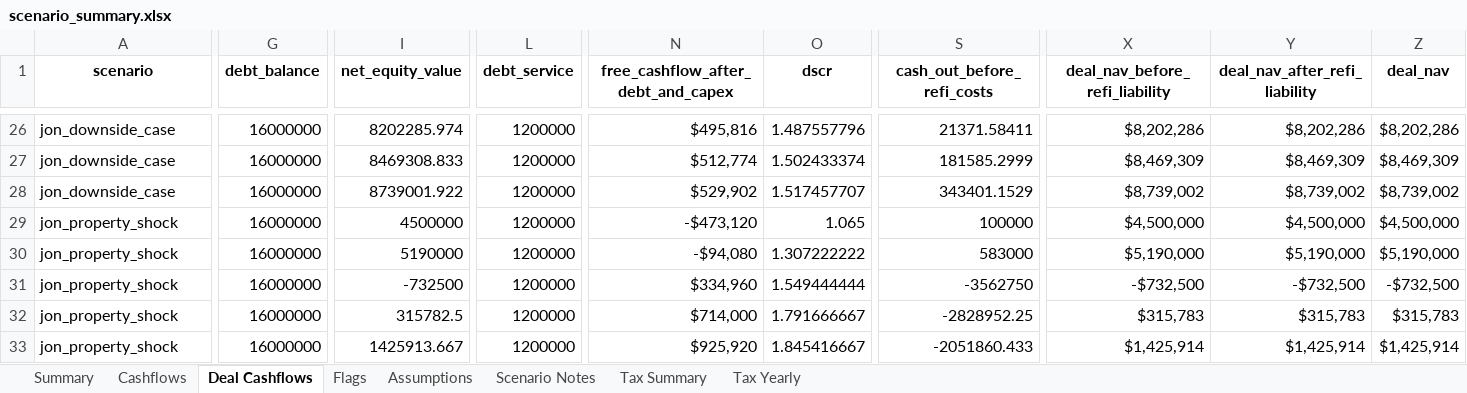
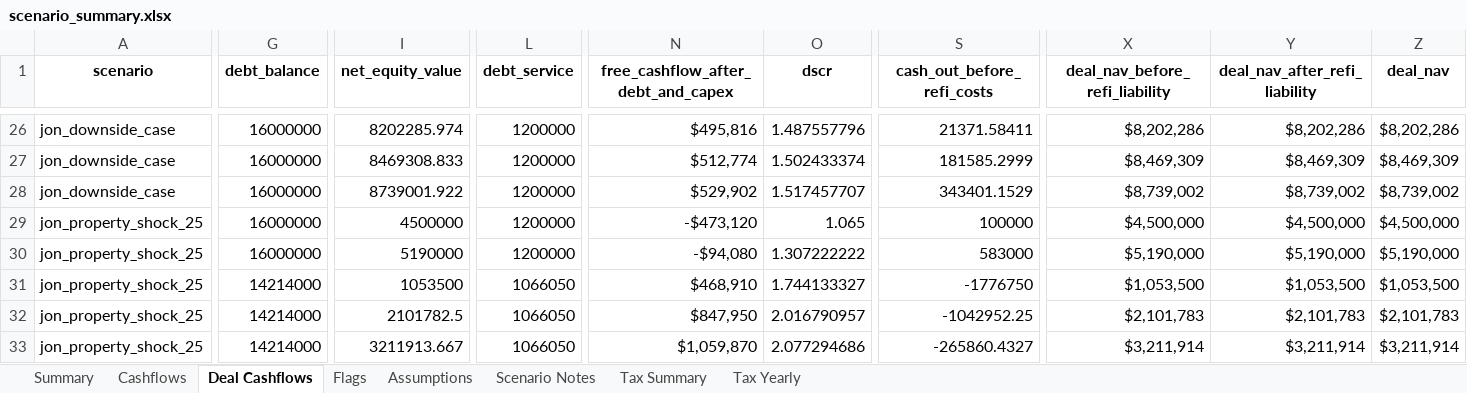
Before and after one commit to watermullon/hybrid_econ_model, an Excel workbook: outputs/scenario_summary.xlsx, sheet Deal Cashflows, drawn as a sheet; only a part is shown, gaps mark what is left out; values as stored, in another font and other column widths than the file's, no borders; the diff covers the shown part only; the diff names each change by its address in the sheet, - before the commit and + after, or states it on an @@ line.

Commit message:
retail shock scenarios

```diff
--- a/outputs/scenario_summary.xlsx (sheet Deal Cashflows)
+++ b/outputs/scenario_summary.xlsx (sheet Deal Cashflows)
-A29:A33 (scenario): jon_property_shock
+A29:A33 (scenario): jon_property_shock_25
-G31:G33 (debt_balance): 16000000
+G31:G33 (debt_balance): 14214000
-I31 (net_equity_value): -732500
+I31 (net_equity_value): 1053500
-L31:L33 (debt_service): 1200000
+L31:L33 (debt_service): 1066050
-N31: $334,960
+N31: $468,910
-O31 (dscr): 1.549444444
+O31 (dscr): 1.744133327
-S31 (cash_out_before_refi_costs): -3562750
+S31 (cash_out_before_refi_costs): -1776750
-X31 (deal_nav_before_refi_liability): -$732,500
+X31 (deal_nav_before_refi_liability): $1,053,500
-Y31 (deal_nav_after_refi_liability): -$732,500
+Y31 (deal_nav_after_refi_liability): $1,053,500
-Z31 (deal_nav): -$732,500
+Z31 (deal_nav): $1,053,500
-I32 (net_equity_value): 315782.5
+I32 (net_equity_value): 2101782.5
-N32: $714,000
+N32: $847,950
-O32 (dscr): 1.791666667
+O32 (dscr): 2.016790957
-S32 (cash_out_before_refi_costs): -2828952.25
+S32 (cash_out_before_refi_costs): -1042952.25
-X32 (deal_nav_before_refi_liability): $315,783
+X32 (deal_nav_before_refi_liability): $2,101,783
-Y32 (deal_nav_after_refi_liability): $315,783
+Y32 (deal_nav_after_refi_liability): $2,101,783
-Z32 (deal_nav): $315,783
+Z32 (deal_nav): $2,101,783
-I33 (net_equity_value): 1425913.667
+I33 (net_equity_value): 3211913.667
-N33: $925,920
+N33: $1,059,870
-O33 (dscr): 1.845416667
+O33 (dscr): 2.077294686
-S33 (cash_out_before_refi_costs): -2051860.433
+S33 (cash_out_before_refi_costs): -265860.4327
-X33 (deal_nav_before_refi_liability): $1,425,914
+X33 (deal_nav_before_refi_liability): $3,211,914
-Y33 (deal_nav_after_refi_liability): $1,425,914
+Y33 (deal_nav_after_refi_liability): $3,211,914
-Z33 (deal_nav): $1,425,914
+Z33 (deal_nav): $3,211,914
```
Also changed, not shown: 13 added rows and 62 edited cells elsewhere in this sheet, sheet Cashflows, sheet Tax Yearly, sheet Summary, sheet Flags, sheet Tax Summary, sheet Scenario Notes, 2 other files.
